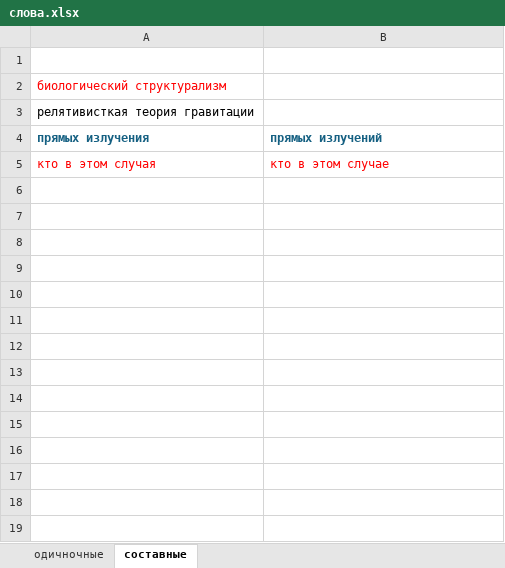
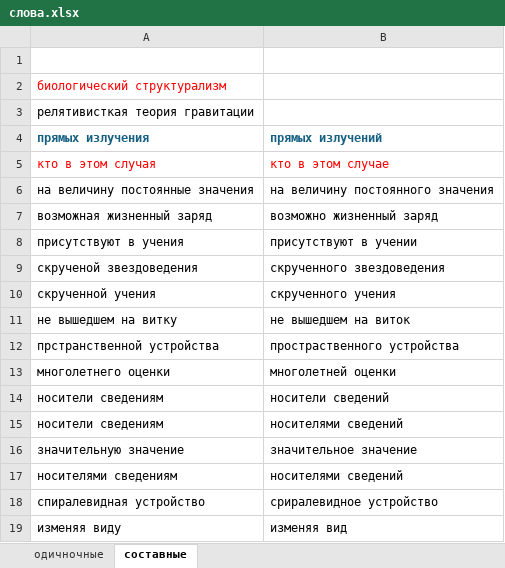
Before and after one commit to AveNRU/text_changer, an Excel workbook: исправления внести/слова.xlsx, sheet cоставные, drawn as a sheet; values as stored, in another font and other column widths than the file's, no borders; the diff names each change by its address in the sheet, - before the commit and + after, or states it on an @@ line.

```diff
--- a/исправления внести/слова.xlsx (sheet cоставные)
+++ b/исправления внести/слова.xlsx (sheet cоставные)
+row 6: на величину постоянные значения | на величину постоянного значения
+row 7: возможная жизненный заряд | возможно жизненный заряд
+row 8: присутствуют в учения | присутствуют в учении
+row 9: скрученой звездоведения | скрученного звездоведения
+row 10: скрученной учения | скрученного учения
+row 11: не вышедшем на витку | не вышедшем на виток
+row 12: прстранственной устройства | простраственного устройства
+row 13: многолетнего оценки | многолетней оценки
+row 14: носители сведениям | носители сведений
+row 15: носители сведениям | носителями сведений
+row 16: значительную значение | значительное значение
+row 17: носителями сведениям | носителями сведений
+row 18: спиралевидная устройство | сриралевидное устройство
+row 19: изменяя виду | изменяя вид
```
Also changed, not shown: sheet одичночные.
